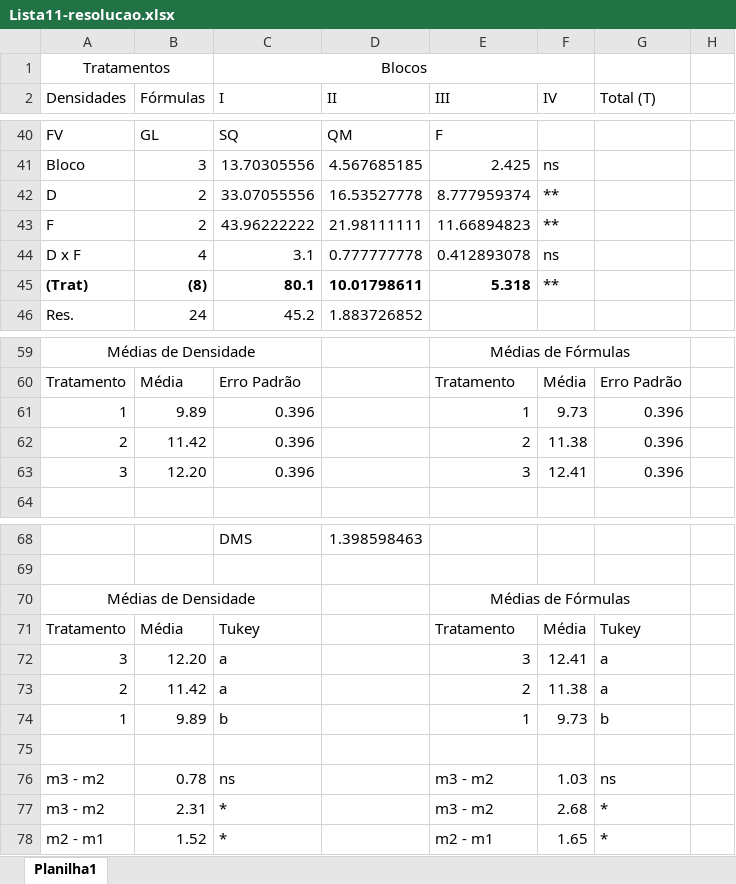
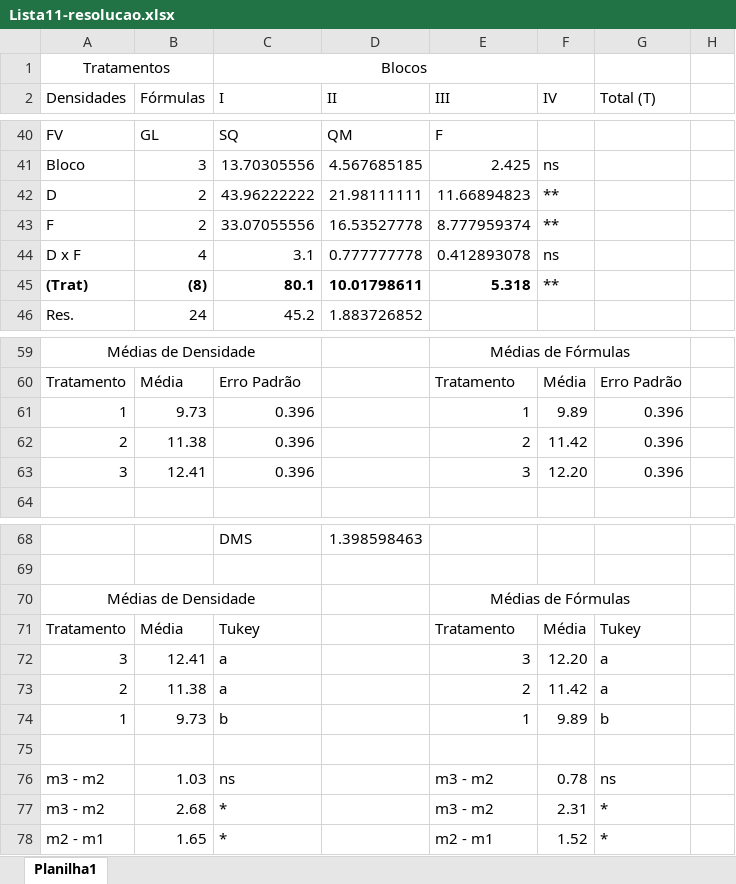
Before and after one commit to arpanosso/experimentacao-agricola-unesp-fcav, an Excel workbook: Listas/Lista11-resolucao.xlsx, sheet Planilha1, drawn as a sheet; only a part is shown, gaps mark what is left out; values as stored, in another font and other column widths than the file's, no borders; the diff covers the shown part only; the diff names each change by its address in the sheet, - before the commit and + after, or states it on an @@ line.

```diff
--- a/Listas/Lista11-resolucao.xlsx (sheet Planilha1)
+++ b/Listas/Lista11-resolucao.xlsx (sheet Planilha1)
-C42 (I): 33.07055556
+C42 (I): 43.96222222
-D42 (II): 16.53527778
+D42 (II): 21.98111111
-E42 (III): 8.777959374
+E42 (III): 11.66894823
-C43 (I): 43.96222222
+C43 (I): 33.07055556
-D43 (II): 21.98111111
+D43 (II): 16.53527778
-E43 (III): 11.66894823
+E43 (III): 8.777959374
-B61 (Fórmulas): 9.89
+B61 (Fórmulas): 9.73
-F61 (IV): 9.73
+F61 (IV): 9.89
-B62 (Fórmulas): 11.42
+B62 (Fórmulas): 11.38
-F62 (IV): 11.38
+F62 (IV): 11.42
-B63 (Fórmulas): 12.20
+B63 (Fórmulas): 12.41
-F63 (IV): 12.41
+F63 (IV): 12.20
-B72 (Fórmulas): 12.20
+B72 (Fórmulas): 12.41
-F72 (IV): 12.41
+F72 (IV): 12.20
-B73 (Fórmulas): 11.42
+B73 (Fórmulas): 11.38
-F73 (IV): 11.38
+F73 (IV): 11.42
-B74 (Fórmulas): 9.89
+B74 (Fórmulas): 9.73
-F74 (IV): 9.73
+F74 (IV): 9.89
-B76 (Fórmulas): 0.78
+B76 (Fórmulas): 1.03
-F76 (IV): 1.03
+F76 (IV): 0.78
-B77 (Fórmulas): 2.31
+B77 (Fórmulas): 2.68
-F77 (IV): 2.68
+F77 (IV): 2.31
-B78 (Fórmulas): 1.52
+B78 (Fórmulas): 1.65
-F78 (IV): 1.65
+F78 (IV): 1.52
```
Also changed, not shown: 3 removed rows, 14 hidden or unhidden rows and 12 edited cells elsewhere in this sheet, formulas that keep their value.
